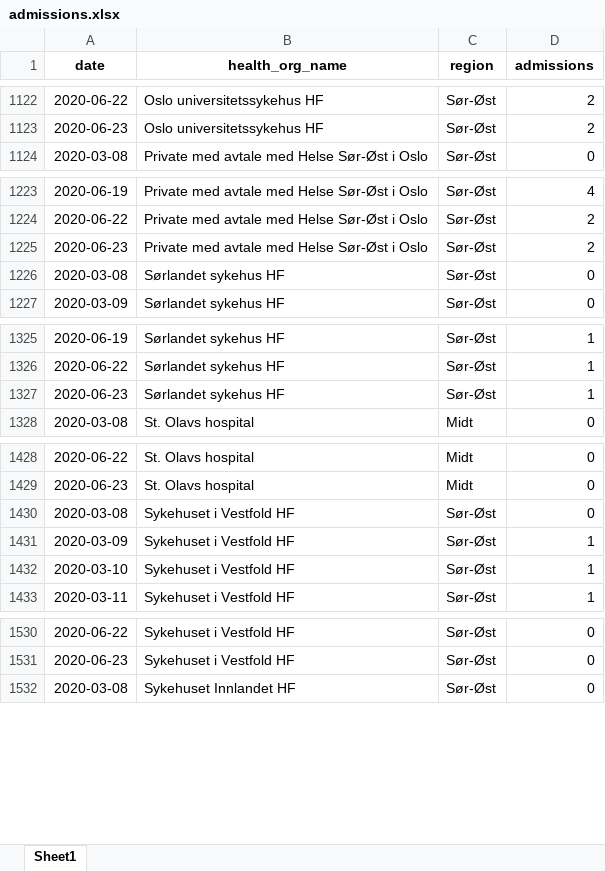
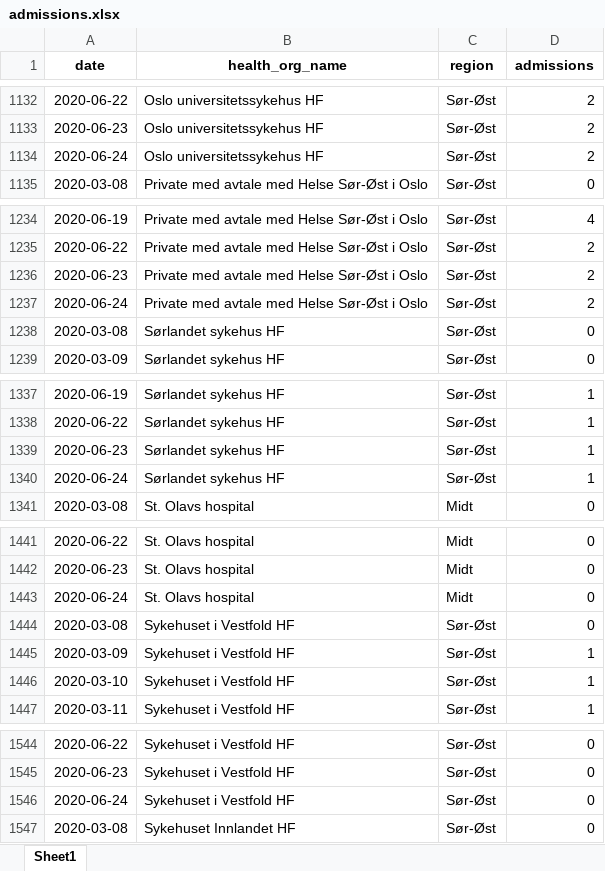
Before and after one commit to thohan88/covid19-nor-data, an Excel workbook: data/02_admissions/admissions.xlsx, sheet Sheet1, drawn as a sheet; only a part is shown, gaps mark what is left out; values as stored, in another font and other column widths than the file's, no borders; the diff covers the shown part only; the diff names each change by its address in the sheet, - before the commit and + after, or states it on an @@ line.

```diff
--- a/data/02_admissions/admissions.xlsx (sheet Sheet1)
+++ b/data/02_admissions/admissions.xlsx (sheet Sheet1)
+row 1134: 2020-06-24 | Oslo universitetssykehus HF | Sør-Øst | 2
+row 1237: 2020-06-24 | Private med avtale med Helse Sør-Øst i Oslo | Sør-Øst | 2
+row 1340: 2020-06-24 | Sørlandet sykehus HF | Sør-Øst | 1
+row 1443: 2020-06-24 | St. Olavs hospital | Midt | 0
+row 1546: 2020-06-24 | Sykehuset i Vestfold HF | Sør-Øst | 0
```
Also changed, not shown: 15 added rows elsewhere in this sheet, data/01_infected/msis/municipality_and_district_wide.xlsx, data/01_infected/msis/municipality_wide.xlsx, 14 other files.
